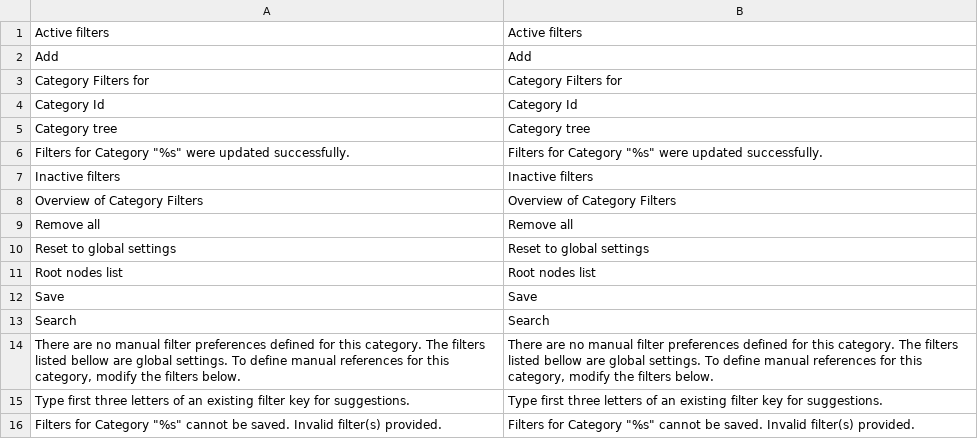
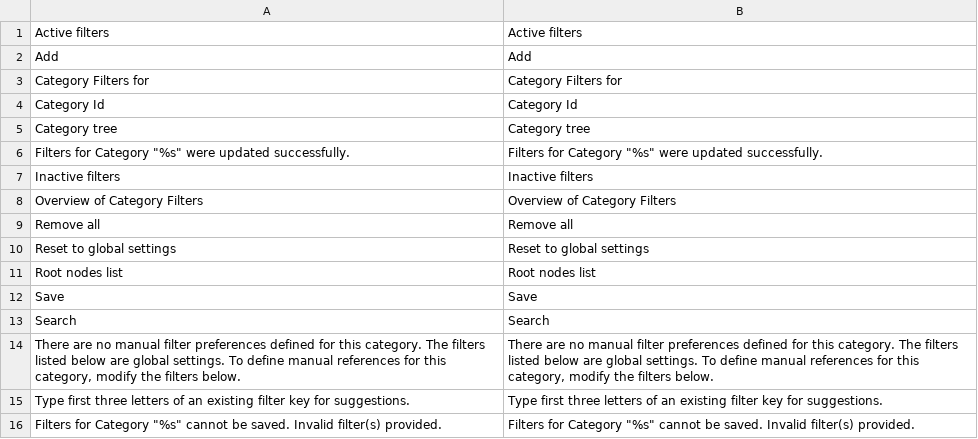
Before and after one commit to spryker/product-category-filter-gui, a CSV file: data/translation/Zed/en_US.csv, drawn as a sheet.

Commit message:
CC-18947 Fixed typos. (#9528)
CC-18947 Fixed typos.

```diff
--- a/data/translation/Zed/en_US.csv
+++ b/data/translation/Zed/en_US.csv
@@ -13,3 +13,3 @@ Save,Save
 Search,Search
-"There are no manual filter preferences defined for this category. The filters listed bellow are global settings. To define manual references for this category, modify the filters below.","There are no manual filter preferences defined for this category. The filters listed bellow are global settings. To define manual references for this category, modify the filters below."
+"There are no manual filter preferences defined for this category. The filters listed below are global settings. To define manual references for this category, modify the filters below.","There are no manual filter preferences defined for this category. The filters listed below are global settings. To define manual references for this category, modify the filters below."
 "Type first three letters of an existing filter key for suggestions.","Type first three letters of an existing filter key for suggestions."
```
Also changed, not shown: data/translation/Zed/de_DE.csv, 1 other file.
